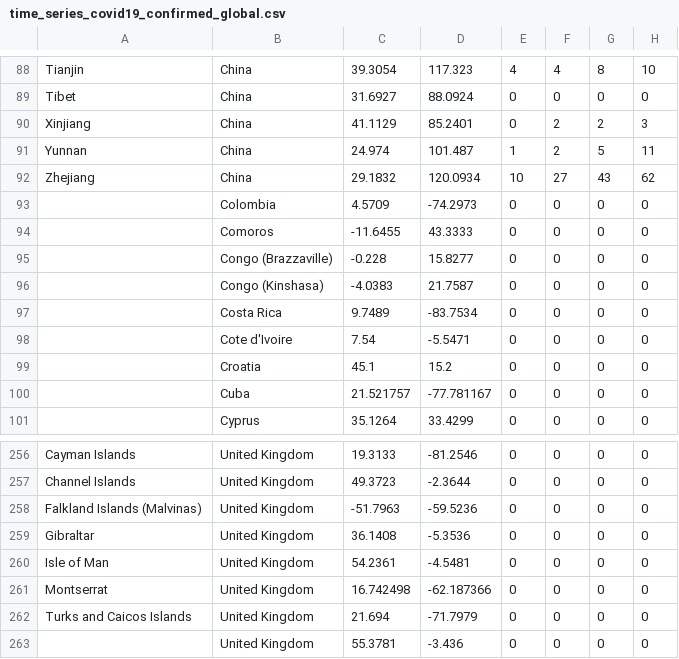
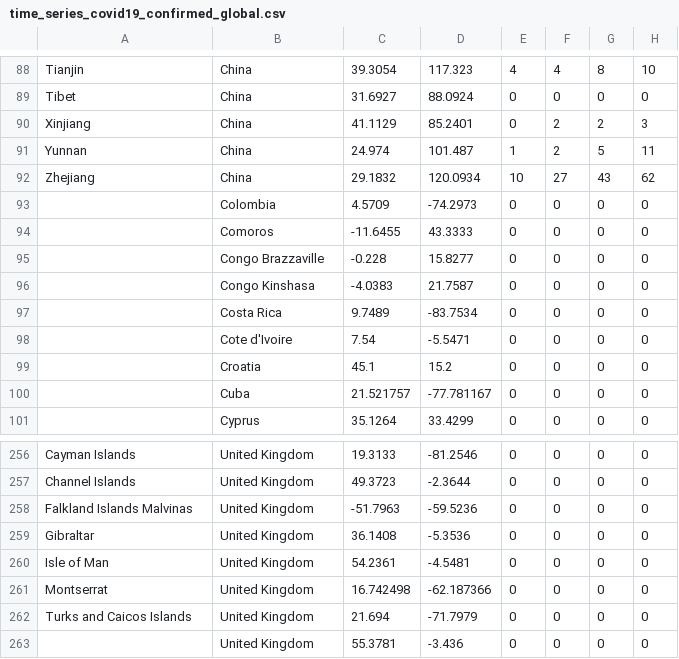
Before and after one commit to andresryes/bi-1, a CSV file: data/time_series_covid19_confirmed_global.csv, drawn as a sheet; only a part is shown, gaps mark what is left out; the diff names each change by its address in the sheet, - before the commit and + after, or states it on an @@ line.

```diff
--- a/data/time_series_covid19_confirmed_global.csv
+++ b/data/time_series_covid19_confirmed_global.csv
-B95: Congo (Brazzaville)
+B95: Congo Brazzaville
-B96: Congo (Kinshasa)
+B96: Congo Kinshasa
-A258: Falkland Islands (Malvinas)
+A258: Falkland Islands Malvinas
```
Also changed, not shown: 2 other files.
